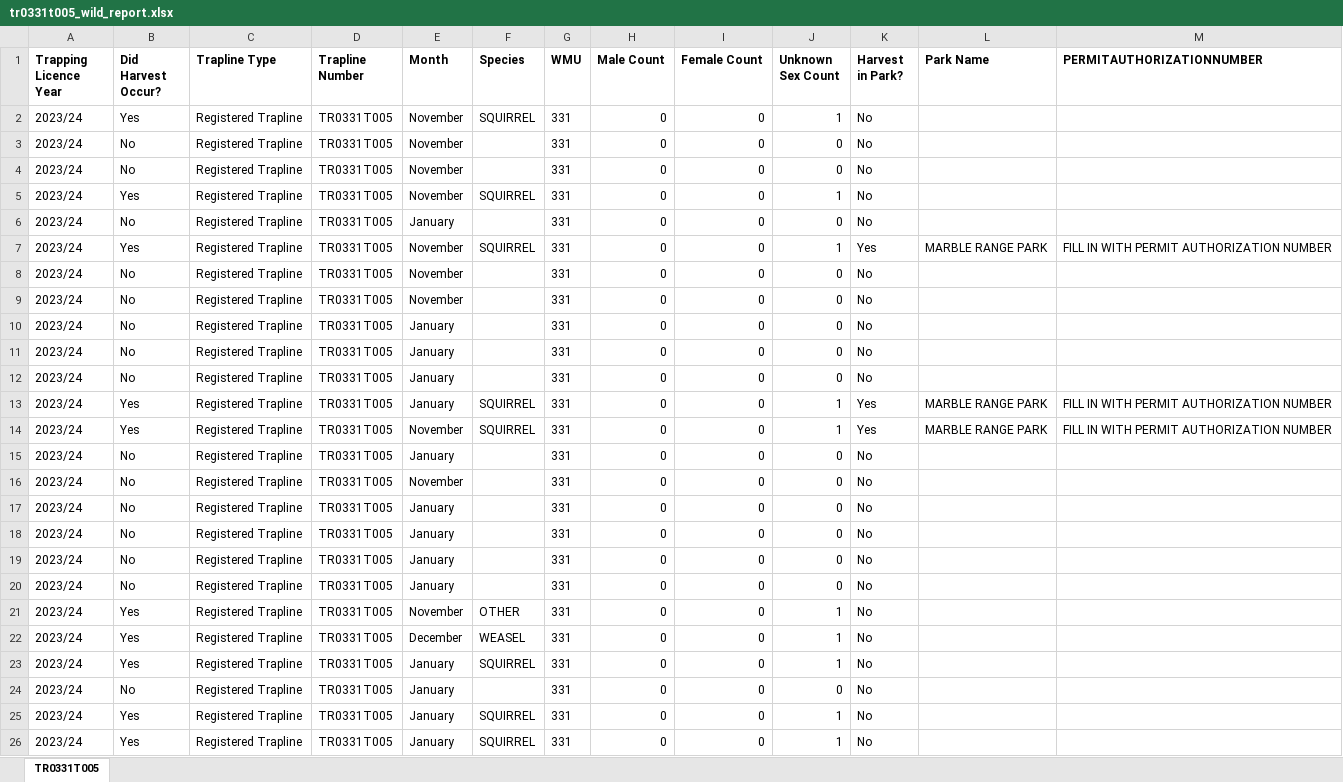
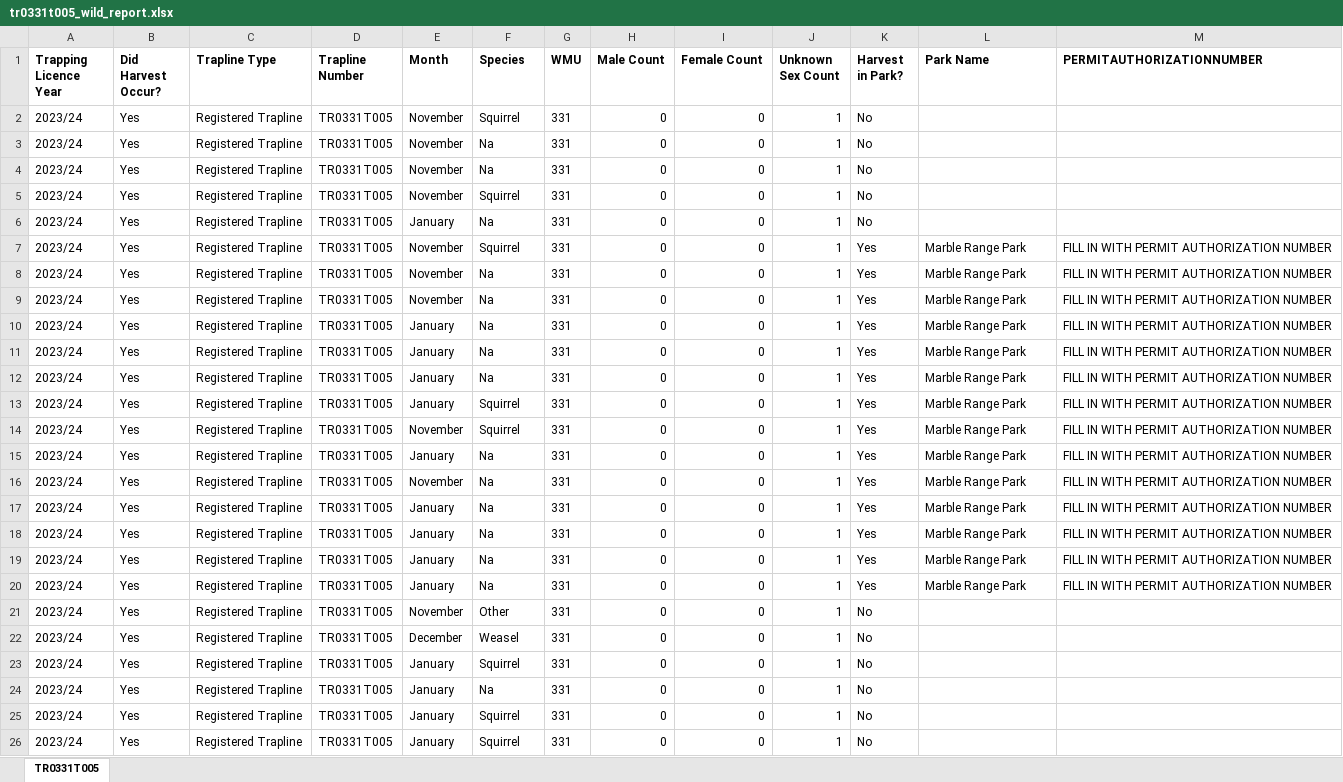
Before and after one commit to GraydonShevchenko/trapper-data-reporting, an Excel workbook: wild_reports/tr0331t005_wild_report.xlsx, sheet TR0331T005, drawn as a sheet; only a part is shown; values as stored, in another font and other column widths than the file's, no borders; the diff covers the shown part only; the diff names each change by its address in the sheet, - before the commit and + after, or states it on an @@ line.

```diff
--- a/wild_reports/tr0331t005_wild_report.xlsx (sheet TR0331T005)
+++ b/wild_reports/tr0331t005_wild_report.xlsx (sheet TR0331T005)
-F2 (Species): SQUIRREL
+F2 (Species): Squirrel
-B3:B4 (Did Harvest Occur?): No
+B3:B4 (Did Harvest Occur?): Yes
-F3:F4 (Species): (empty)
+F3:F4 (Species): Na
-J3:J4 (Unknown Sex Count): 0
+J3:J4 (Unknown Sex Count): 1
-F5 (Species): SQUIRREL
+F5 (Species): Squirrel
-B6 (Did Harvest Occur?): No
+B6 (Did Harvest Occur?): Yes
-F6 (Species): (empty)
+F6 (Species): Na
-J6 (Unknown Sex Count): 0
+J6 (Unknown Sex Count): 1
-F7 (Species): SQUIRREL
+F7 (Species): Squirrel
-L7 (Park Name): MARBLE RANGE PARK
+L7 (Park Name): Marble Range Park
-B8:B12 (Did Harvest Occur?): No
+B8:B12 (Did Harvest Occur?): Yes
-F8:F12 (Species): (empty)
+F8:F12 (Species): Na
-J8:J12 (Unknown Sex Count): 0
+J8:J12 (Unknown Sex Count): 1
-K8:K12 (Harvest in Park?): No
+K8:K12 (Harvest in Park?): Yes
-L8:L12 (Park Name): (empty)
+L8:L12 (Park Name): Marble Range Park
-M8:M12 (PERMITAUTHORIZATIONNUMBER): (empty)
+M8:M12 (PERMITAUTHORIZATIONNUMBER): FILL IN WITH PERMIT AUTHORIZATION NUMBER
-F13:F14 (Species): SQUIRREL
+F13:F14 (Species): Squirrel
-L13:L14 (Park Name): MARBLE RANGE PARK
+L13:L14 (Park Name): Marble Range Park
-B15:B20 (Did Harvest Occur?): No
+B15:B20 (Did Harvest Occur?): Yes
-F15:F20 (Species): (empty)
+F15:F20 (Species): Na
-J15:J20 (Unknown Sex Count): 0
+J15:J20 (Unknown Sex Count): 1
-K15:K20 (Harvest in Park?): No
+K15:K20 (Harvest in Park?): Yes
-L15:L20 (Park Name): (empty)
+L15:L20 (Park Name): Marble Range Park
-M15:M20 (PERMITAUTHORIZATIONNUMBER): (empty)
+M15:M20 (PERMITAUTHORIZATIONNUMBER): FILL IN WITH PERMIT AUTHORIZATION NUMBER
-F21 (Species): OTHER
+F21 (Species): Other
-F22 (Species): WEASEL
+F22 (Species): Weasel
-F23 (Species): SQUIRREL
+F23 (Species): Squirrel
-B24 (Did Harvest Occur?): No
+B24 (Did Harvest Occur?): Yes
-F24 (Species): (empty)
+F24 (Species): Na
-J24 (Unknown Sex Count): 0
+J24 (Unknown Sex Count): 1
-F25:F26 (Species): SQUIRREL
+F25:F26 (Species): Squirrel
```
Also changed, not shown: 132 edited cells elsewhere in this sheet, wild_reports/tr0330t006_wild_report.xlsx, wild_reports/tr0502t018_wild_report.xlsx, 12 other files.
